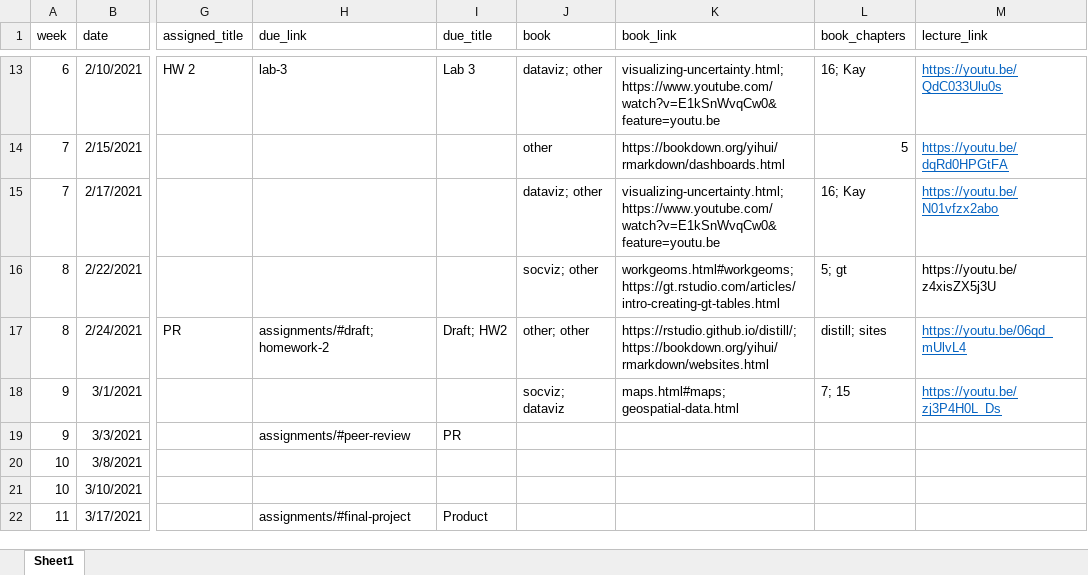
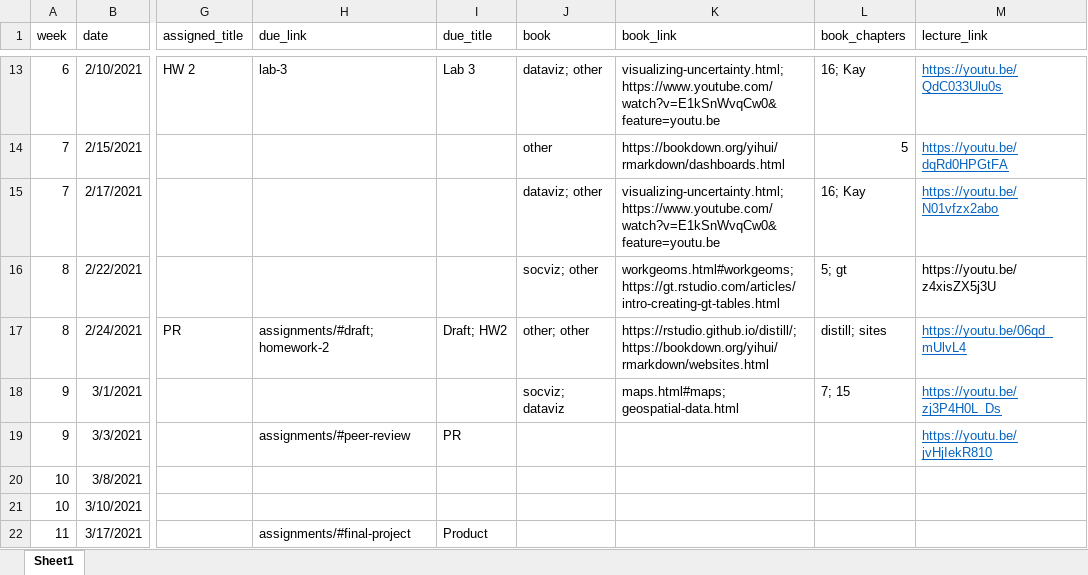
Before and after one commit to uo-datasci-specialization/c2-dataviz-2021, an Excel workbook: website-data/course-schedule.xlsx, sheet Sheet1, drawn as a sheet; only a part is shown, gaps mark what is left out; values as stored, in another font and other column widths than the file's, no borders; the diff names each change by its address in the sheet, - before the commit and + after, or states it on an @@ line.

```diff
--- a/website-data/course-schedule.xlsx (sheet Sheet1)
+++ b/website-data/course-schedule.xlsx (sheet Sheet1)
-M19 (lecture_link): (empty)
+M19 (lecture_link): https://youtu.be/jvHjIekR810
```
Also changed, not shown: 1 other file.
